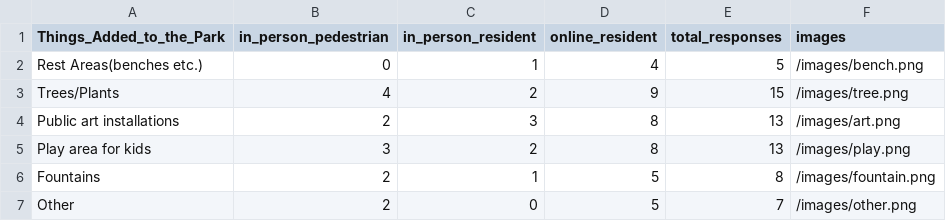
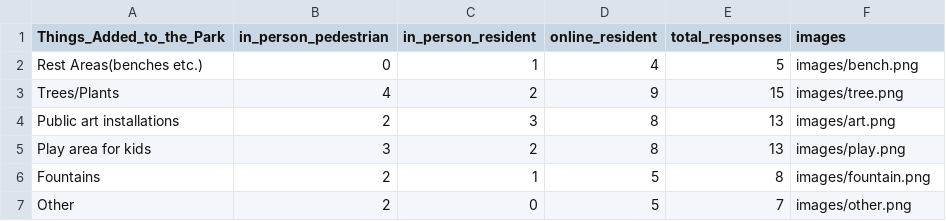
Before and after one commit to hannahmarrow/DS4200-GreenSpaceVis, a CSV file: data/Q1/clean_greenspace.csv, drawn as a sheet.

```diff
--- a/data/Q1/clean_greenspace.csv
+++ b/data/Q1/clean_greenspace.csv
@@ -1,7 +1,7 @@
 Things_Added_to_the_Park,in_person_pedestrian,in_person_resident,online_resident,total_responses,images
-Rest Areas(benches etc.),0,1,4,5,"/images/bench.png"
-Trees/Plants,4,2,9,15,"/images/tree.png"
-Public art installations,2,3,8,13,"/images/art.png"
-Play area for kids,3,2,8,13,"/images/play.png"
-Fountains,2,1,5,8,"/images/fountain.png"
-Other,2,0,5,7,"/images/other.png"
+Rest Areas(benches etc.),0,1,4,5,"images/bench.png"
+Trees/Plants,4,2,9,15,"images/tree.png"
+Public art installations,2,3,8,13,"images/art.png"
+Play area for kids,3,2,8,13,"images/play.png"
+Fountains,2,1,5,8,"images/fountain.png"
+Other,2,0,5,7,"images/other.png"
```
Also changed, not shown: 1 other file.
